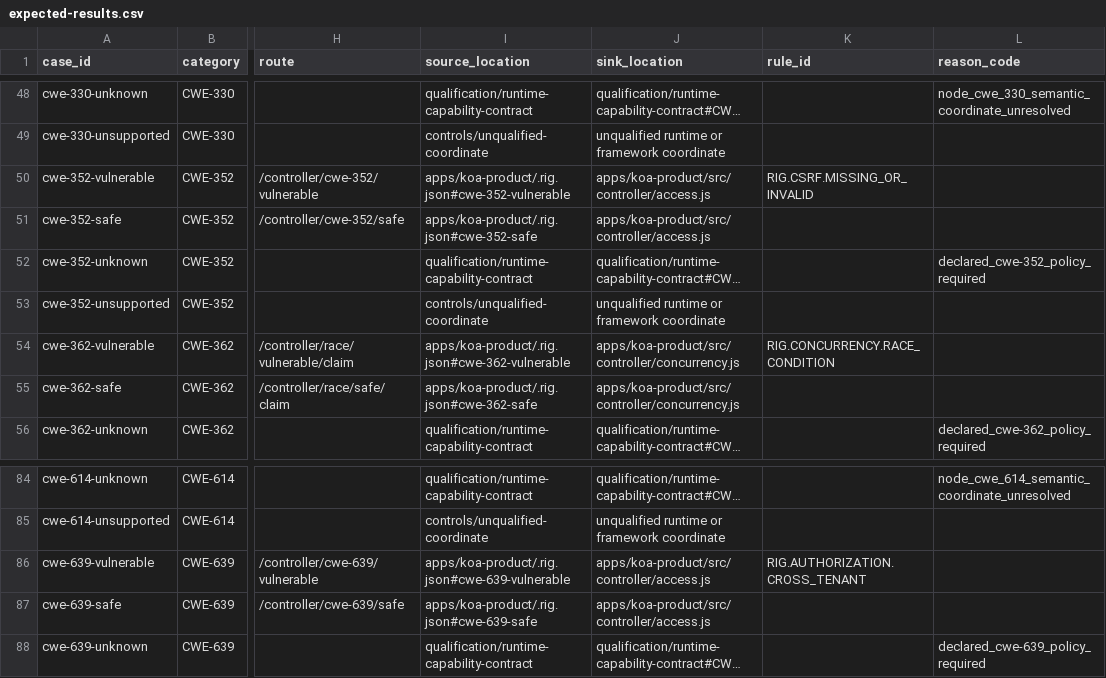
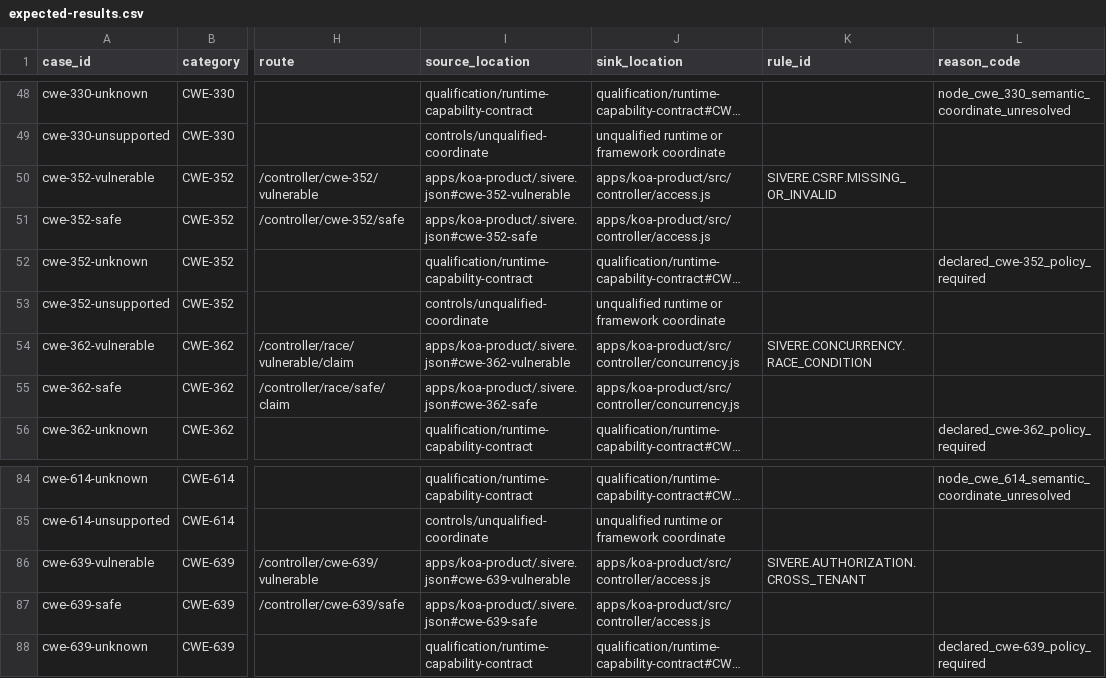
Before and after one commit to RigCodeAI/benchmark-node, a CSV file: cases/expected-results.csv, drawn as a sheet; only a part is shown, gaps mark what is left out; long unchanged cells end in …; the diff covers the shown part only; the diff names each change by its address in the sheet, - before the commit and + after, or states it on an @@ line.

Commit message:
Rename product qualification fixtures to Sivere

```diff
--- a/cases/expected-results.csv
+++ b/cases/expected-results.csv
-I50 (source_location): apps/koa-product/.rig.json#cwe-352-vulnerable
+I50 (source_location): apps/koa-product/.sivere.json#cwe-352-vulnerable
-K50 (rule_id): RIG.CSRF.MISSING_OR_INVALID
+K50 (rule_id): SIVERE.CSRF.MISSING_OR_INVALID
-I51 (source_location): apps/koa-product/.rig.json#cwe-352-safe
+I51 (source_location): apps/koa-product/.sivere.json#cwe-352-safe
-I54 (source_location): apps/koa-product/.rig.json#cwe-362-vulnerable
+I54 (source_location): apps/koa-product/.sivere.json#cwe-362-vulnerable
-K54 (rule_id): RIG.CONCURRENCY.RACE_CONDITION
+K54 (rule_id): SIVERE.CONCURRENCY.RACE_CONDITION
-I55 (source_location): apps/koa-product/.rig.json#cwe-362-safe
+I55 (source_location): apps/koa-product/.sivere.json#cwe-362-safe
-I86 (source_location): apps/koa-product/.rig.json#cwe-639-vulnerable
+I86 (source_location): apps/koa-product/.sivere.json#cwe-639-vulnerable
-K86 (rule_id): RIG.AUTHORIZATION.CROSS_TENANT
+K86 (rule_id): SIVERE.AUTHORIZATION.CROSS_TENANT
-I87 (source_location): apps/koa-product/.rig.json#cwe-639-safe
+I87 (source_location): apps/koa-product/.sivere.json#cwe-639-safe
```
Also changed, not shown: 21 edited cells elsewhere in this file, 40 other files.
